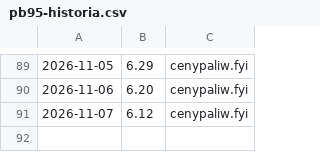
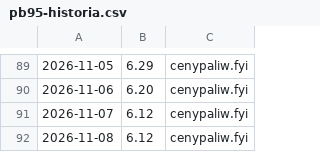
Before and after one commit to dreimaster111/spalanie-na-garmin, a CSV file: data/pb95-historia.csv, drawn as a sheet; only a part is shown, gaps mark what is left out; the diff names each change by its address in the sheet, - before the commit and + after, or states it on an @@ line.

```diff
--- a/data/pb95-historia.csv
+++ b/data/pb95-historia.csv
+row 92: 2026-11-08 | 6.12 | cenypaliw.fyi
```
Also changed, not shown: 1 other file.
